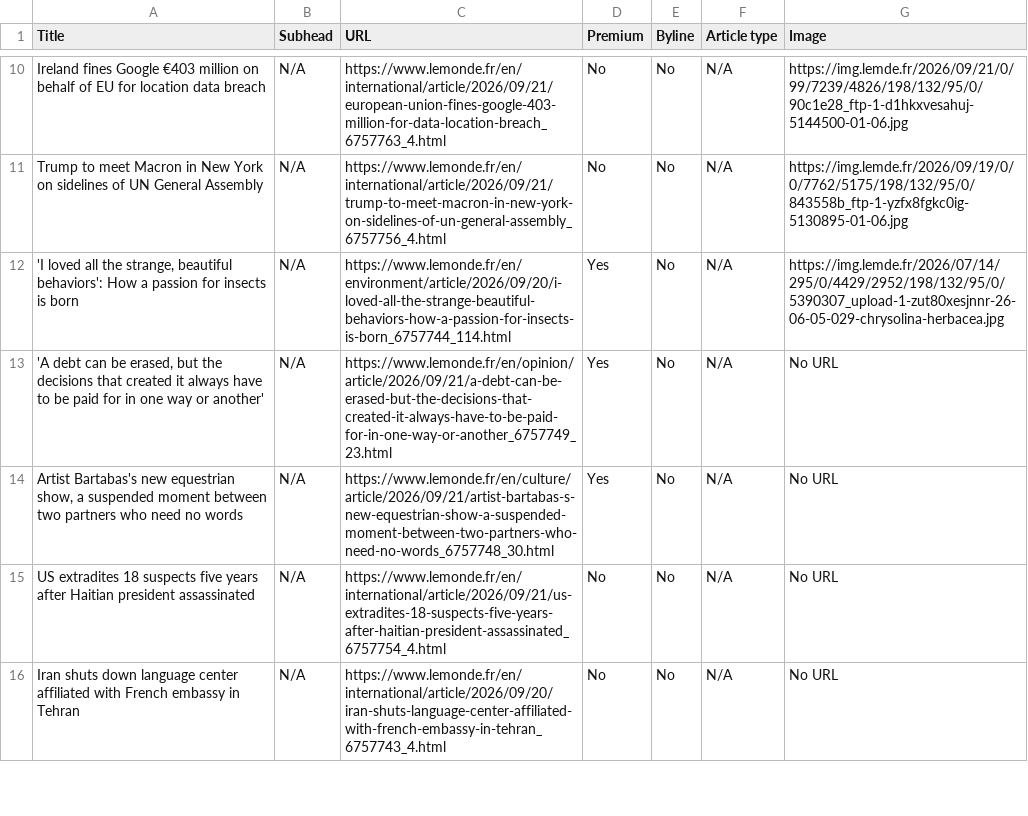
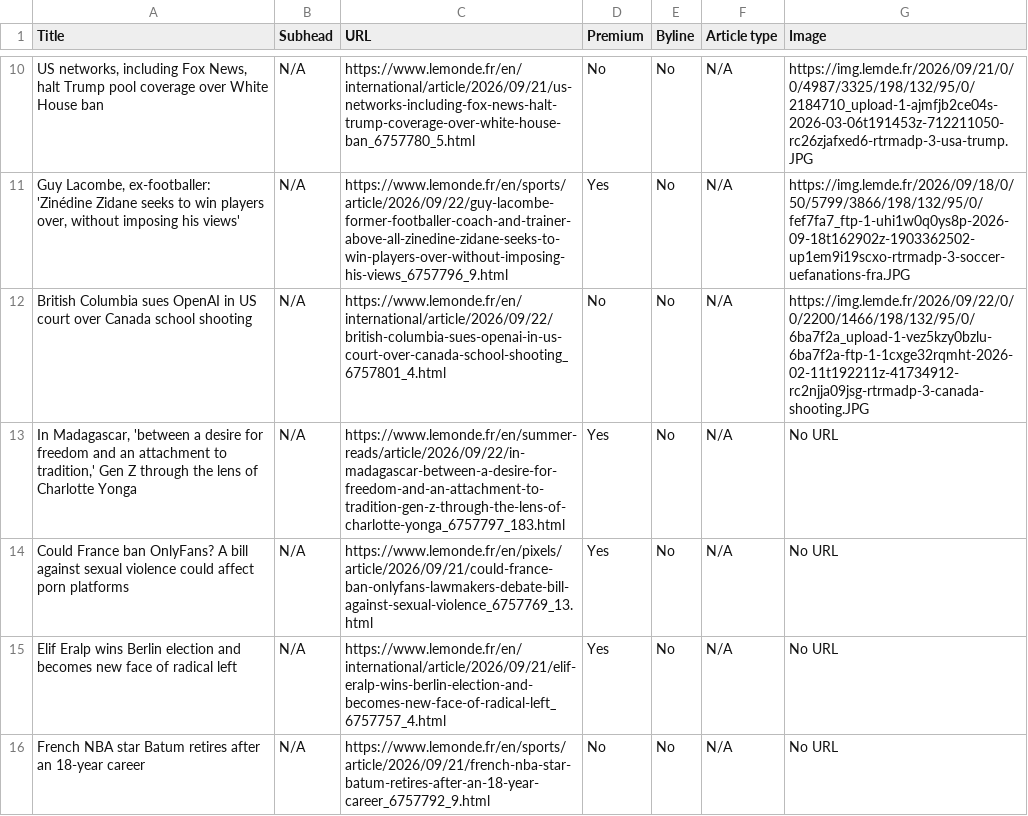
Before and after one commit to ChrisCaurla/07-homework-Le_Monde, a CSV file: Le_Monde-Auto_update.csv, drawn as a sheet; only a part is shown, gaps mark what is left out; removed rows and columns are numbered as before the commit, all else as after; the diff covers the shown part only; the diff names each change by its address in the sheet, - before the commit and + after, or states it on an @@ line.

```diff
--- a/Le_Monde-Auto_update.csv
+++ b/Le_Monde-Auto_update.csv
-A10 (Title): Ireland fines Google €403 million on behalf of EU for location data breach
+A10 (Title): US networks, including Fox News, halt Trump pool coverage over White House ban
-C10 (URL): https://www.lemonde.fr/en/international/article/2026/09/21/european-union-fines-google-403-million-for-data-location-breach_6757763_4.html
+C10 (URL): https://www.lemonde.fr/en/international/article/2026/09/21/us-networks-including-fox-news-halt-trump-coverage-over-white-house-ban_6757780_5.html
-G10 (Image): https://img.lemde.fr/2026/09/21/0/99/7239/4826/198/132/95/0/90c1e28_ftp-1-d1hkxvesahuj-5144500-01-06.jpg
+G10 (Image): https://img.lemde.fr/2026/09/21/0/0/4987/3325/198/132/95/0/2184710_upload-1-ajmfjb2ce04s-2026-03-06t191453z-712211050-rc26zjafxed6-rtrmadp-3-usa-trump.JPG
-row 11: Trump to meet Macron in New York on sidelines of UN General Assembly | N/A | https://www.lemonde.fr/en/international/article/2026/09/21/trump-to-meet-macron-in-new-york-on-sidelines-of-un-general-assembly_6757756_4.html | No | No | N/A | https://img.lemde.fr/2026/09/19/0/0/7762/5175/198/132/95/0/843558b_ftp-1-yzfx8fgkc0ig-5130895-01-06.jpg
-A11 (Title): 'I loved all the strange, beautiful behaviors': How a passion for insects is born
+A11 (Title): Guy Lacombe, ex-footballer: 'Zinédine Zidane seeks to win players over, without imposing his views'
-C11 (URL): https://www.lemonde.fr/en/environment/article/2026/09/20/i-loved-all-the-strange-beautiful-behaviors-how-a-passion-for-insects-is-born_6757744_114.html
+C11 (URL): https://www.lemonde.fr/en/sports/article/2026/09/22/guy-lacombe-former-footballer-coach-and-trainer-above-all-zinedine-zidane-seeks-to-win-players-over-without-imposing-his-views_6757796_9.html
-G11 (Image): https://img.lemde.fr/2026/07/14/295/0/4429/2952/198/132/95/0/5390307_upload-1-zut80xesjnnr-26-06-05-029-chrysolina-herbacea.jpg
+G11 (Image): https://img.lemde.fr/2026/09/18/0/50/5799/3866/198/132/95/0/fef7fa7_ftp-1-uhi1w0q0ys8p-2026-09-18t162902z-1903362502-up1em9i19scxo-rtrmadp-3-soccer-uefanations-fra.JPG
+row 12: British Columbia sues OpenAI in US court over Canada school shooting | N/A | https://www.lemonde.fr/en/international/article/2026/09/22/british-columbia-sues-openai-in-us-court-over-canada-school-shooting_6757801_4.html | No | No | N/A | https://img.lemde.fr/2026/09/22/0/0/2200/1466/198/132/95/0/6ba7f2a_upload-1-vez5kzy0bzlu-6ba7f2a-ftp-1-1cxge32rqmht-2026-02-11t192211z-41734912-rc2njja09jsg-rtrmadp-3-canada-shooting.JPG
-A13 (Title): 'A debt can be erased, but the decisions that created it always have to be paid for in one way or another'
+A13 (Title): In Madagascar, 'between a desire for freedom and an attachment to tradition,' Gen Z through the lens of Charlotte Yonga
-C13 (URL): https://www.lemonde.fr/en/opinion/article/2026/09/21/a-debt-can-be-erased-but-the-decisions-that-created-it-always-have-to-be-paid-for-in-one-way-or-another_6757749_23.html
+C13 (URL): https://www.lemonde.fr/en/summer-reads/article/2026/09/22/in-madagascar-between-a-desire-for-freedom-and-an-attachment-to-tradition-gen-z-through-the-lens-of-charlotte-yonga_6757797_183.html
-A14 (Title): Artist Bartabas's new equestrian show, a suspended moment between two partners who need no words
+A14 (Title): Could France ban OnlyFans? A bill against sexual violence could affect porn platforms
-C14 (URL): https://www.lemonde.fr/en/culture/article/2026/09/21/artist-bartabas-s-new-equestrian-show-a-suspended-moment-between-two-partners-who-need-no-words_6757748_30.html
+C14 (URL): https://www.lemonde.fr/en/pixels/article/2026/09/21/could-france-ban-onlyfans-lawmakers-debate-bill-against-sexual-violence_6757769_13.html
-A15 (Title): US extradites 18 suspects five years after Haitian president assassinated
+A15 (Title): Elif Eralp wins Berlin election and becomes new face of radical left
-C15 (URL): https://www.lemonde.fr/en/international/article/2026/09/21/us-extradites-18-suspects-five-years-after-haitian-president-assassinated_6757754_4.html
+C15 (URL): https://www.lemonde.fr/en/international/article/2026/09/21/elif-eralp-wins-berlin-election-and-becomes-new-face-of-radical-left_6757757_4.html
-D15 (Premium): No
+D15 (Premium): Yes
-A16 (Title): Iran shuts down language center affiliated with French embassy in Tehran
+A16 (Title): French NBA star Batum retires after an 18-year career
-C16 (URL): https://www.lemonde.fr/en/international/article/2026/09/20/iran-shuts-language-center-affiliated-with-french-embassy-in-tehran_6757743_4.html
+C16 (URL): https://www.lemonde.fr/en/sports/article/2026/09/21/french-nba-star-batum-retires-after-an-18-year-career_6757792_9.html
```
Also changed, not shown: 47 edited cells elsewhere in this file.
